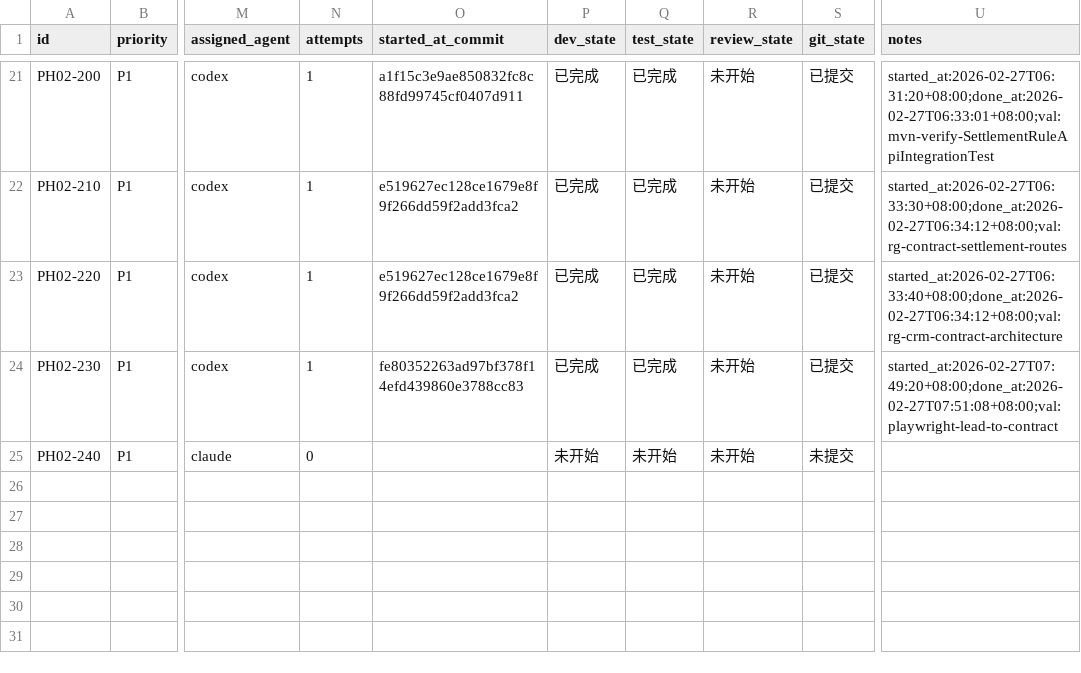
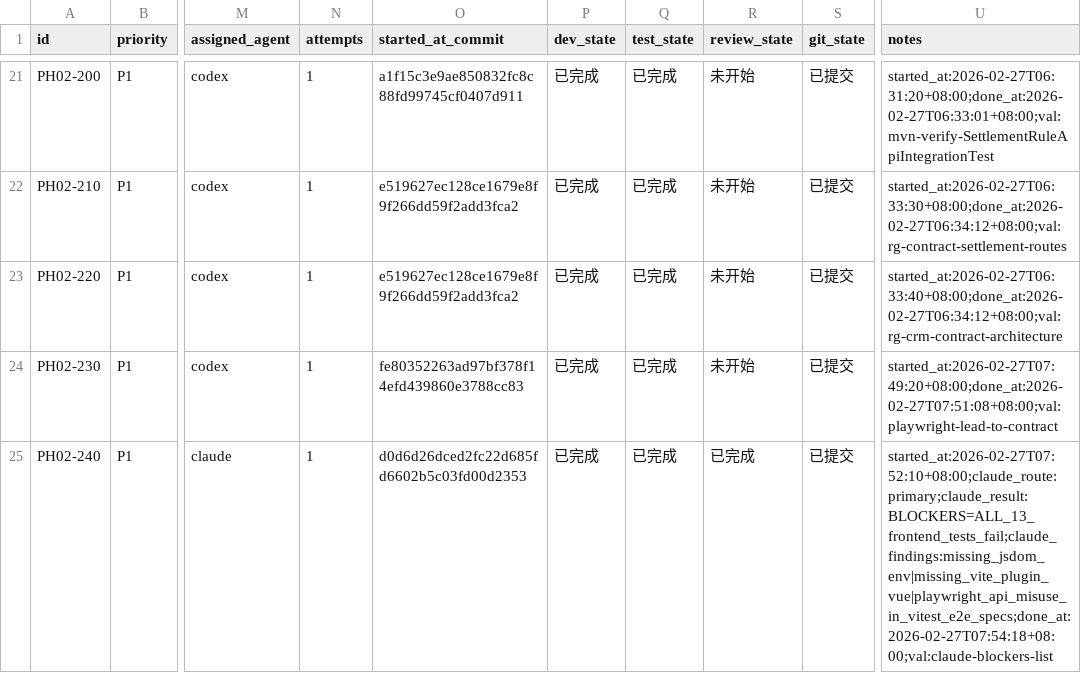
Before and after one commit to hangsome/labor_system_ai_test, a CSV file: phases/phase-02-crm-contract/todolist.csv, drawn as a sheet; only a part is shown, gaps mark what is left out; the diff names each change by its address in the sheet, - before the commit and + after, or states it on an @@ line.

```diff
--- a/phases/phase-02-crm-contract/todolist.csv
+++ b/phases/phase-02-crm-contract/todolist.csv
-N25 (attempts): 0
+N25 (attempts): 1
-O25 (started_at_commit): (empty)
+O25 (started_at_commit): d0d6d26dced2fc22d685fd6602b5c03fd00d2353
-P25 (dev_state): 未开始
+P25 (dev_state): 已完成
-Q25 (test_state): 未开始
+Q25 (test_state): 已完成
-R25 (review_state): 未开始
+R25 (review_state): 已完成
-S25 (git_state): 未提交
+S25 (git_state): 已提交
-U25 (notes): (empty)
+U25 (notes): started_at:2026-02-27T07:52:10+08:00;claude_route:primary;claude_result:BLOCKERS=ALL_13_frontend_tests_fail;claude_findings:missing_jsdom_env|missing_vite_plugin_vue|playwright_api_misuse_in_vitest_e2e_specs;done_at:2026-02-27T07:54:18+08:00;val:claude-blockers-list
```
Also changed, not shown: todolist.csv, 3 other files.
